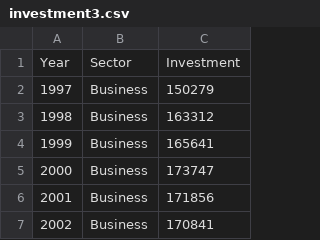
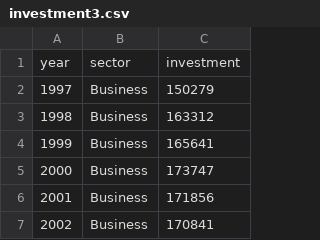
Before and after one commit to jamesaubs/jamesaubs.github.io, a CSV file: investment3.csv, drawn as a sheet; only a part is shown; removed rows and columns are numbered as before the commit, all else as after; the diff names each change by its address in the sheet, - before the commit and + after, or states it on an @@ line.

Commit message:
Update investment3.csv

```diff
--- a/investment3.csv
+++ b/investment3.csv
-row 1: Year | Sector | Investment
+row 1: year | sector | investment
```
